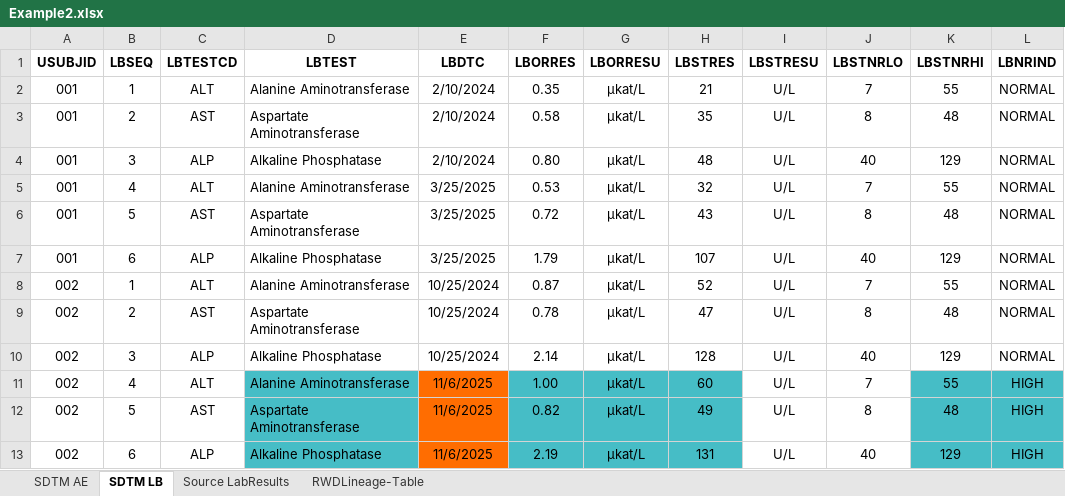
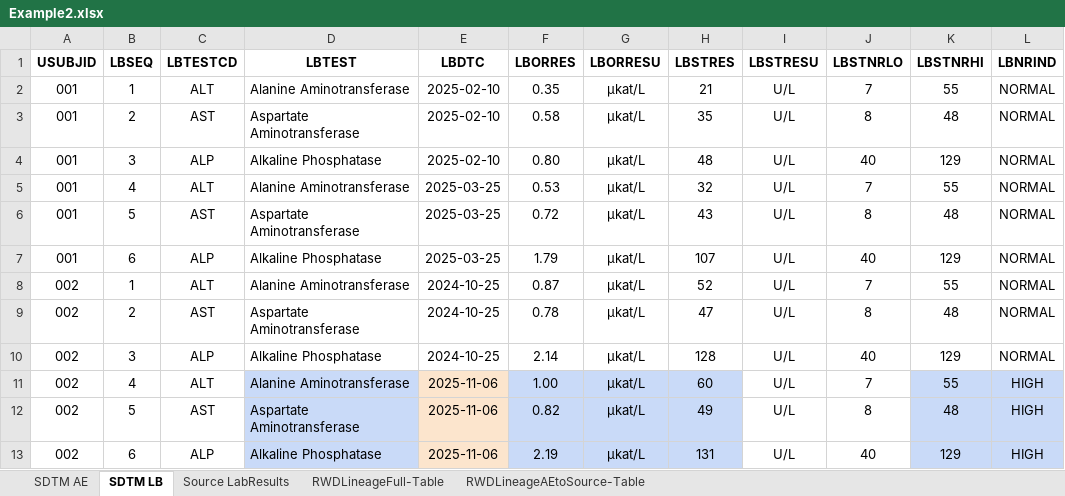
Before and after one commit to cdisc-org/DataExchange-RWD-Lineage, an Excel workbook: examples/example2/Example2.xlsx, sheet SDTM LB, drawn as a sheet; values as stored, in another font and other column widths than the file's, no borders; charts and pictures not drawn; the diff names each change by its address in the sheet, - before the commit and + after, or states it on an @@ line.

```diff
--- a/examples/example2/Example2.xlsx (sheet SDTM LB)
+++ b/examples/example2/Example2.xlsx (sheet SDTM LB)
-sheet tab: RWDLineage-Table
+sheet tab: RWDLineageFull-Table
+sheet tab: RWDLineageAEtoSource-Table
-E2:E4 (LBDTC): 2/10/2024
+E2:E4 (LBDTC): 2025-02-10
-E5:E7 (LBDTC): 3/25/2025
+E5:E7 (LBDTC): 2025-03-25
-E8:E10 (LBDTC): 10/25/2024
+E8:E10 (LBDTC): 2024-10-25
-D11:D13 fill: #46BDC6
+D11:D13 fill: #C9DAF8
-E11:E13 (LBDTC): 11/6/2025
+E11:E13 (LBDTC): 2025-11-06
-E11:E13 fill: #FF6D01
+E11:E13 fill: #FCE5CD
-F11:H13 fill: #46BDC6
+F11:H13 fill: #C9DAF8
-K11:L13 fill: #46BDC6
+K11:L13 fill: #C9DAF8
```
Also changed, not shown: sheet RWDLineageFull-Table, sheet Source LabResults, sheet SDTM AE, charts or pictures, 3 other files.
